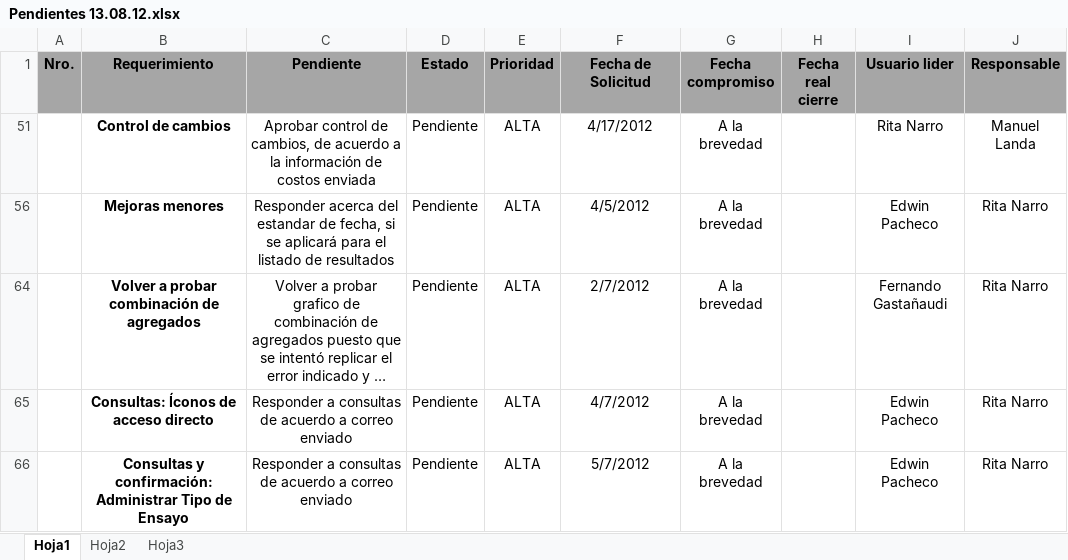
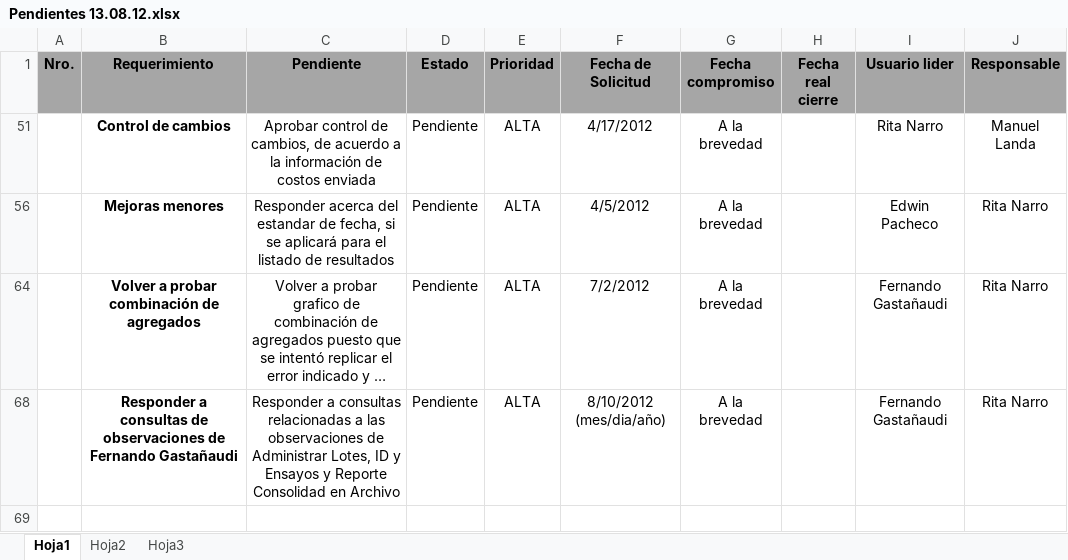
Before and after one commit to byt3m4n/sac3, an Excel workbook: FASE 2/AVANCE+/Pendientes 13.08.12.xlsx, sheet Hoja1, drawn as a sheet; long unchanged cells end in …; values as stored, in another font and other column widths than the file's, no borders; removed rows and columns are numbered as before the commit, all else as after; the diff names each change by its address in the sheet, - before the commit and + after, or states it on an @@ line.

```diff
--- a/FASE 2/AVANCE+/Pendientes 13.08.12.xlsx (sheet Hoja1)
+++ b/FASE 2/AVANCE+/Pendientes 13.08.12.xlsx (sheet Hoja1)
-F64 (Fecha de Solicitud): 2/7/2012
+F64 (Fecha de Solicitud): 7/2/2012
-row 65:  | Consultas: Íconos de acceso directo | Responder a consultas de acuerdo a correo enviado | Pendiente | ALTA | 4/7/2012 | A la brevedad |  | Edwin Pacheco | Rita Narro
-B68 (Requerimiento): Consultas y confirmación: Administrar Tipo de Ensayo
+B68 (Requerimiento): Responder a consultas de observaciones de Fernando Gastañaudi
-C68 (Pendiente): …a consultas de acuerdo a correo enviado
+C68 (Pendiente): …a consultas relacionadas a las observaciones de Administrar Lotes, ID y Ensayos y Reporte Consolidad en Archivo
-F68 (Fecha de Solicitud): 5/7/2012
+F68 (Fecha de Solicitud): 8/10/2012 (mes/dia/año)
-I68 (Usuario lider): Edwin Pacheco
+I68 (Usuario lider): Fernando Gastañaudi
```
Also changed, not shown: hidden cells.
